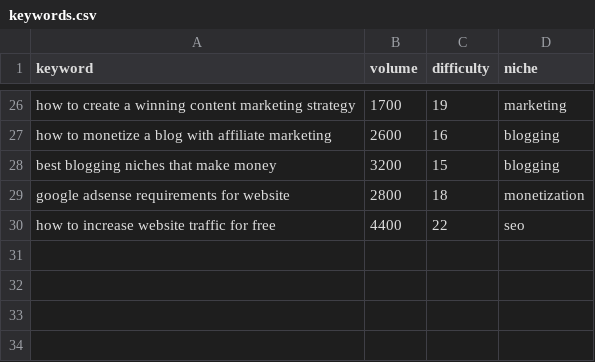
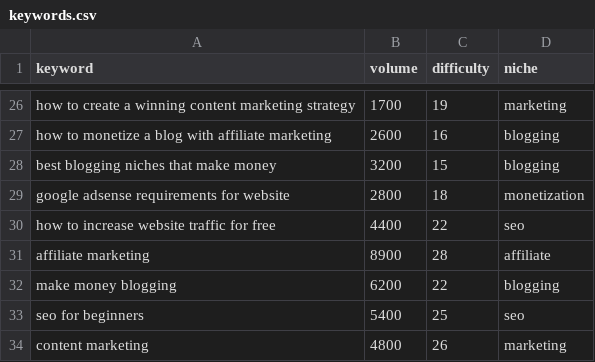
Before and after one commit to namlp0212/smart-blog-tips, a CSV file: data/keywords.csv, drawn as a sheet; only a part is shown, gaps mark what is left out; the diff names each change by its address in the sheet, - before the commit and + after, or states it on an @@ line.

```diff
--- a/data/keywords.csv
+++ b/data/keywords.csv
+row 31: affiliate marketing | 8900 | 28 | affiliate
+row 32: make money blogging | 6200 | 22 | blogging
+row 33: seo for beginners | 5400 | 25 | seo
+row 34: content marketing | 4800 | 26 | marketing
```
Also changed, not shown: 15 other files.
